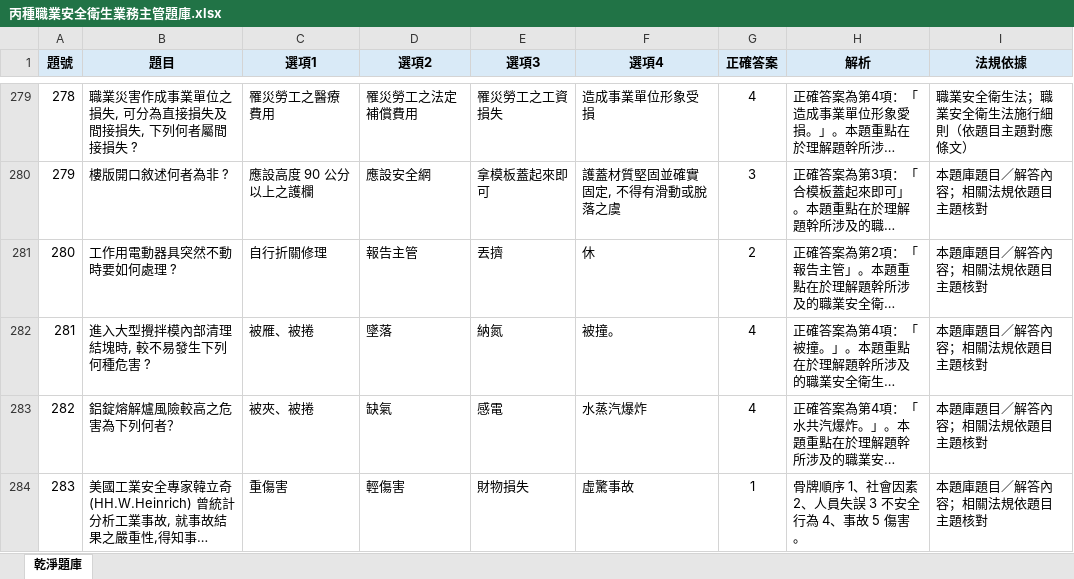
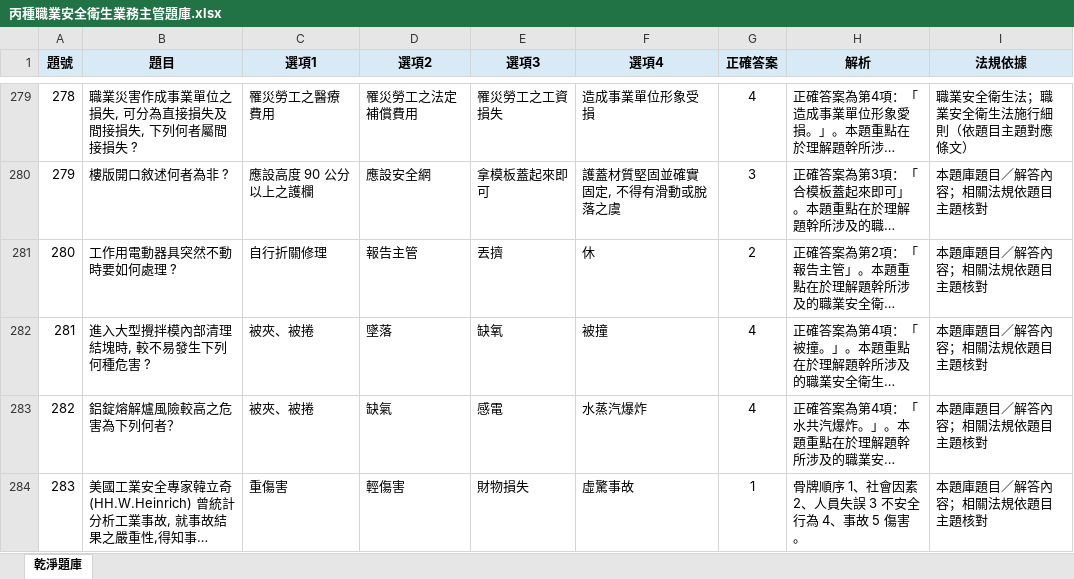
Before and after one commit to drher/drher.github.io, an Excel workbook: salf/丙種職業安全衛生業務主管題庫.xlsx, sheet 乾淨題庫, drawn as a sheet; only a part is shown, gaps mark what is left out; long unchanged cells end in …; values as stored, in another font and other column widths than the file's, no borders; the diff covers the shown part only; the diff names each change by its address in the sheet, - before the commit and + after, or states it on an @@ line.

```diff
--- a/salf/丙種職業安全衛生業務主管題庫.xlsx (sheet 乾淨題庫)
+++ b/salf/丙種職業安全衛生業務主管題庫.xlsx (sheet 乾淨題庫)
-C282 (選項1): 被雁、被捲
+C282 (選項1): 被夾、被捲
-E282 (選項3): 納氮
+E282 (選項3): 缺氧
-F282 (選項4): 被撞。
+F282 (選項4): 被撞
```
Also changed, not shown: 7 edited cells elsewhere in this sheet, 1 other file.
